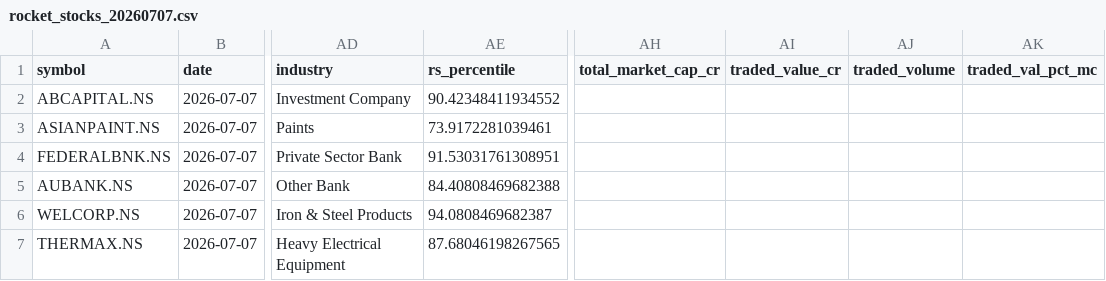
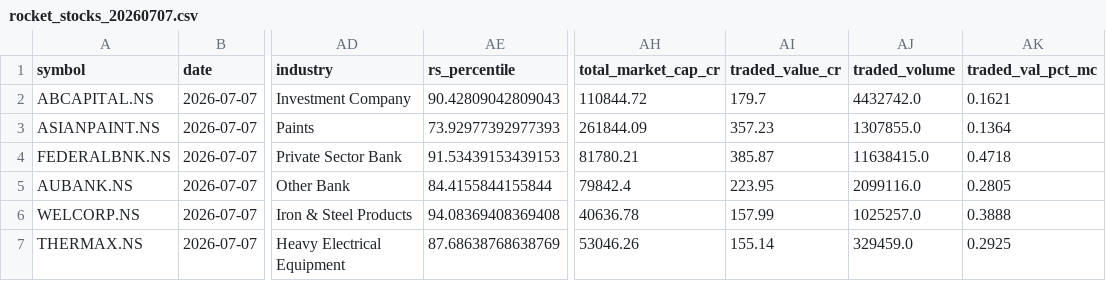
Before and after one commit to pranay29-bit/momentum-alpha-volume-test, a CSV file: docs/2026-07-07/rocket_stocks_20260707.csv, drawn as a sheet; only a part is shown, gaps mark what is left out; the diff covers the shown part only; the diff names each change by its address in the sheet, - before the commit and + after, or states it on an @@ line.

```diff
--- a/docs/2026-07-07/rocket_stocks_20260707.csv
+++ b/docs/2026-07-07/rocket_stocks_20260707.csv
-AE2 (rs_percentile): 90.42348411934552
+AE2 (rs_percentile): 90.42809042809043
-AH2 (total_market_cap_cr): (empty)
+AH2 (total_market_cap_cr): 110844.72
-AI2 (traded_value_cr): (empty)
+AI2 (traded_value_cr): 179.7
-AJ2 (traded_volume): (empty)
+AJ2 (traded_volume): 4432742.0
-AK2 (traded_val_pct_mc): (empty)
+AK2 (traded_val_pct_mc): 0.1621
-AE3 (rs_percentile): 73.9172281039461
+AE3 (rs_percentile): 73.92977392977393
-AH3 (total_market_cap_cr): (empty)
+AH3 (total_market_cap_cr): 261844.09
-AI3 (traded_value_cr): (empty)
+AI3 (traded_value_cr): 357.23
-AJ3 (traded_volume): (empty)
+AJ3 (traded_volume): 1307855.0
-AK3 (traded_val_pct_mc): (empty)
+AK3 (traded_val_pct_mc): 0.1364
-AE4 (rs_percentile): 91.53031761308951
+AE4 (rs_percentile): 91.53439153439153
-AH4 (total_market_cap_cr): (empty)
+AH4 (total_market_cap_cr): 81780.21
-AI4 (traded_value_cr): (empty)
+AI4 (traded_value_cr): 385.87
-AJ4 (traded_volume): (empty)
+AJ4 (traded_volume): 11638415.0
-AK4 (traded_val_pct_mc): (empty)
+AK4 (traded_val_pct_mc): 0.4718
-AE5 (rs_percentile): 84.40808469682388
+AE5 (rs_percentile): 84.4155844155844
-AH5 (total_market_cap_cr): (empty)
+AH5 (total_market_cap_cr): 79842.4
-AI5 (traded_value_cr): (empty)
+AI5 (traded_value_cr): 223.95
-AJ5 (traded_volume): (empty)
+AJ5 (traded_volume): 2099116.0
-AK5 (traded_val_pct_mc): (empty)
+AK5 (traded_val_pct_mc): 0.2805
-AE6 (rs_percentile): 94.0808469682387
+AE6 (rs_percentile): 94.08369408369408
-AH6 (total_market_cap_cr): (empty)
+AH6 (total_market_cap_cr): 40636.78
-AI6 (traded_value_cr): (empty)
+AI6 (traded_value_cr): 157.99
-AJ6 (traded_volume): (empty)
+AJ6 (traded_volume): 1025257.0
-AK6 (traded_val_pct_mc): (empty)
+AK6 (traded_val_pct_mc): 0.3888
-AE7 (rs_percentile): 87.68046198267565
+AE7 (rs_percentile): 87.68638768638769
-AH7 (total_market_cap_cr): (empty)
+AH7 (total_market_cap_cr): 53046.26
-AI7 (traded_value_cr): (empty)
+AI7 (traded_value_cr): 155.14
-AJ7 (traded_volume): (empty)
+AJ7 (traded_volume): 329459.0
-AK7 (traded_val_pct_mc): (empty)
+AK7 (traded_val_pct_mc): 0.2925
```
Also changed, not shown: 52 edited cells elsewhere in this file, docs/2026-07-07/full_results_20260707.csv, docs/2026-07-07/passing_ema10_20260707.csv, 10 other files.
